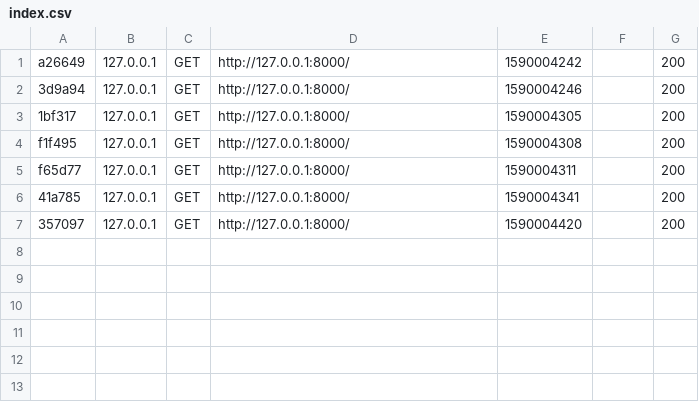
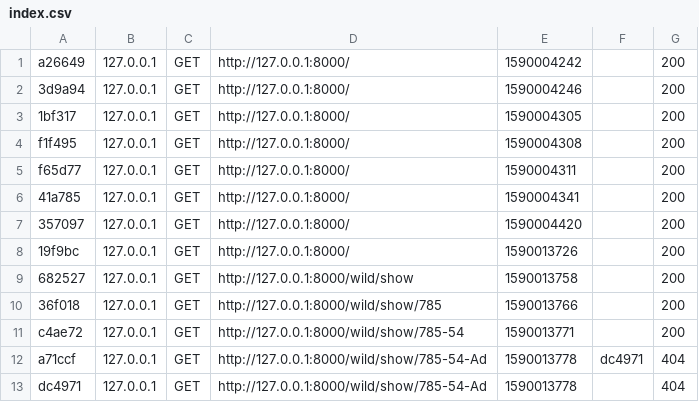
Before and after one commit to Lusidave/wild-series, a CSV file: var/cache/dev/profiler/index.csv, drawn as a sheet; the diff names each change by its address in the sheet, - before the commit and + after, or states it on an @@ line.

```diff
--- a/var/cache/dev/profiler/index.csv
+++ b/var/cache/dev/profiler/index.csv
+row 8: 19f9bc | 127.0.0.1 | GET | http://127.0.0.1:8000/ | 1590013726 |  | 200
+row 9: 682527 | 127.0.0.1 | GET | http://127.0.0.1:8000/wild/show | 1590013758 |  | 200
+row 10: 36f018 | 127.0.0.1 | GET | http://127.0.0.1:8000/wild/show/785 | 1590013766 |  | 200
+row 11: c4ae72 | 127.0.0.1 | GET | http://127.0.0.1:8000/wild/show/785-54 | 1590013771 |  | 200
+row 12: a71ccf | 127.0.0.1 | GET | http://127.0.0.1:8000/wild/show/785-54-Ad | 1590013778 | dc4971 | 404
+row 13: dc4971 | 127.0.0.1 | GET | http://127.0.0.1:8000/wild/show/785-54-Ad | 1590013778 |  | 404
```
Also changed, not shown: 13 other files.
